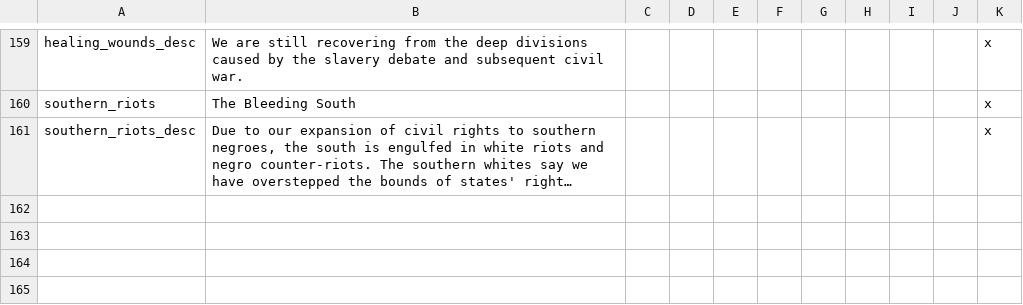
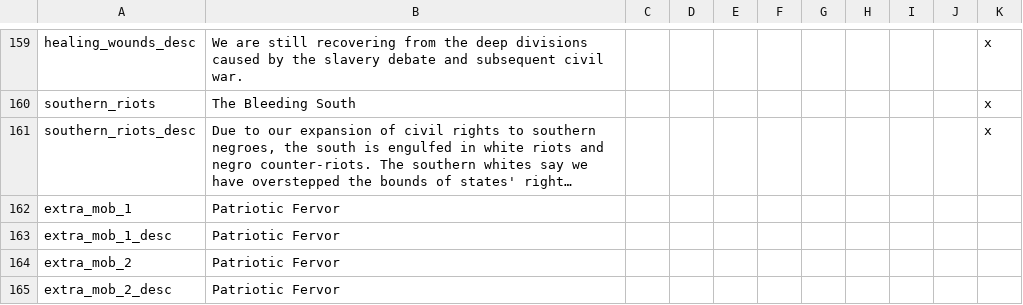
Before and after one commit to thecompanionnoob/Companion-Balance-Mod-experimental, a CSV file: CBM/localisation/CBM_other.csv, drawn as a sheet; only a part is shown, gaps mark what is left out; long unchanged cells end in …; the diff names each change by its address in the sheet, - before the commit and + after, or states it on an @@ line.

```diff
--- a/CBM/localisation/CBM_other.csv
+++ b/CBM/localisation/CBM_other.csv
+row 162: extra_mob_1 | Patriotic Fervor
+row 163: extra_mob_1_desc | Patriotic Fervor
+row 164: extra_mob_2 | Patriotic Fervor
+row 165: extra_mob_2_desc | Patriotic Fervor
```
Also changed, not shown: CBM/localisation/CBM_events.csv, 8 other files.
